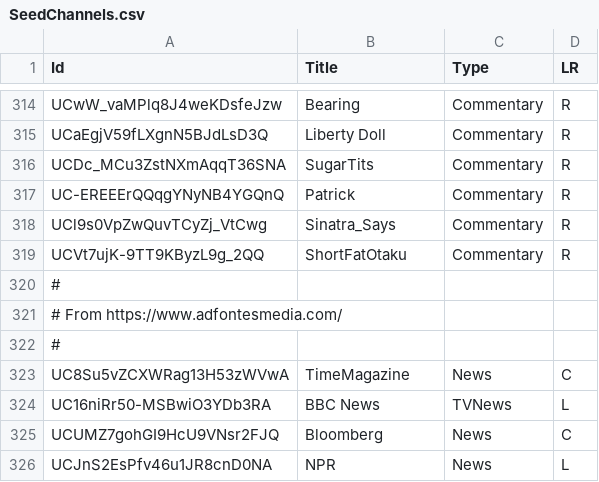
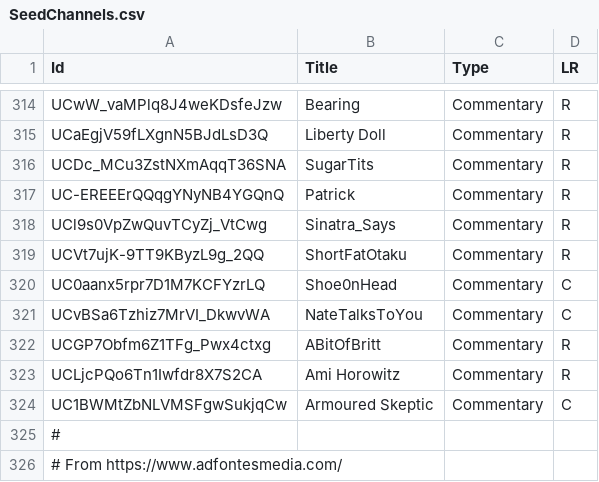
Before and after one commit to markledwich2/Recfluence, a CSV file: Data/SeedChannels.csv, drawn as a sheet; only a part is shown, gaps mark what is left out; the shorter side is filled out with more unchanged rows; the diff names each change by its address in the sheet, - before the commit and + after, or states it on an @@ line.

Commit message:
new channels

```diff
--- a/Data/SeedChannels.csv
+++ b/Data/SeedChannels.csv
+row 320: UC0aanx5rpr7D1M7KCFYzrLQ | Shoe0nHead | Commentary | C
+row 321: UCvBSa6Tzhiz7MrVI_DkwvWA | NateTalksToYou | Commentary | C
+row 322: UCGP7Obfm6Z1TFg_Pwx4ctxg | ABitOfBritt | Commentary | R
+row 323: UCLjcPQo6Tn1Iwfdr8X7S2CA | Ami Horowitz | Commentary | R
+row 324: UC1BWMtZbNLVMSFgwSukjqCw | Armoured Skeptic | Commentary | C
```
